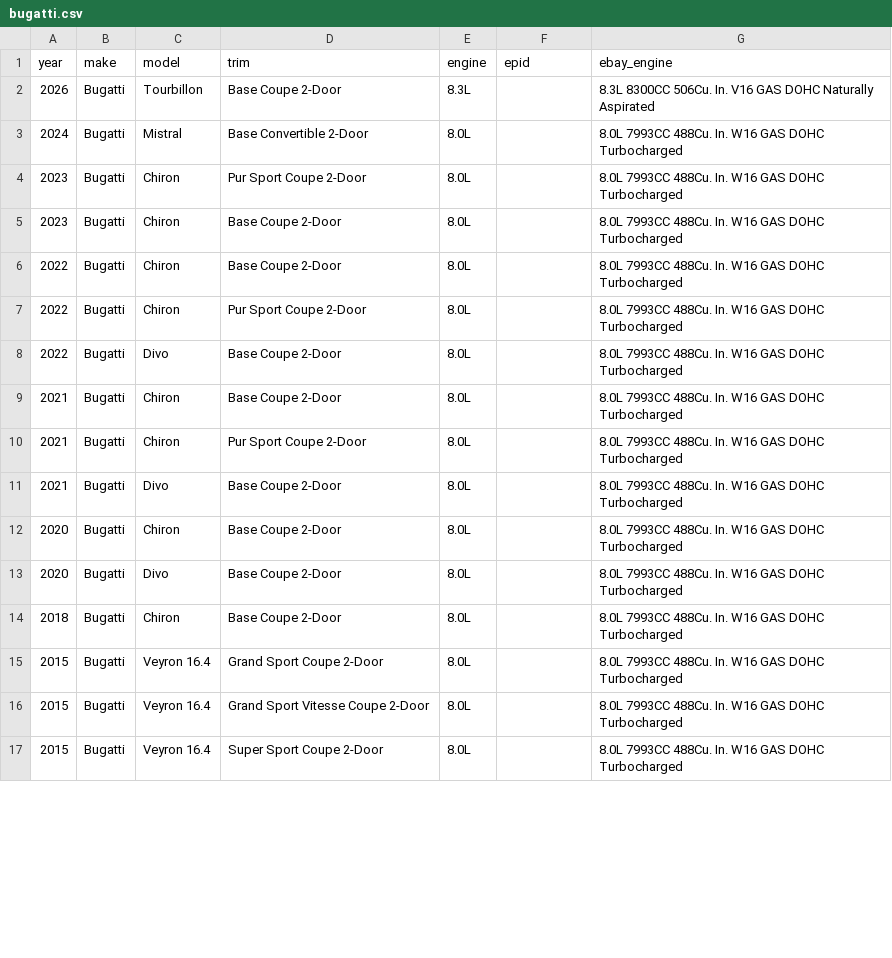
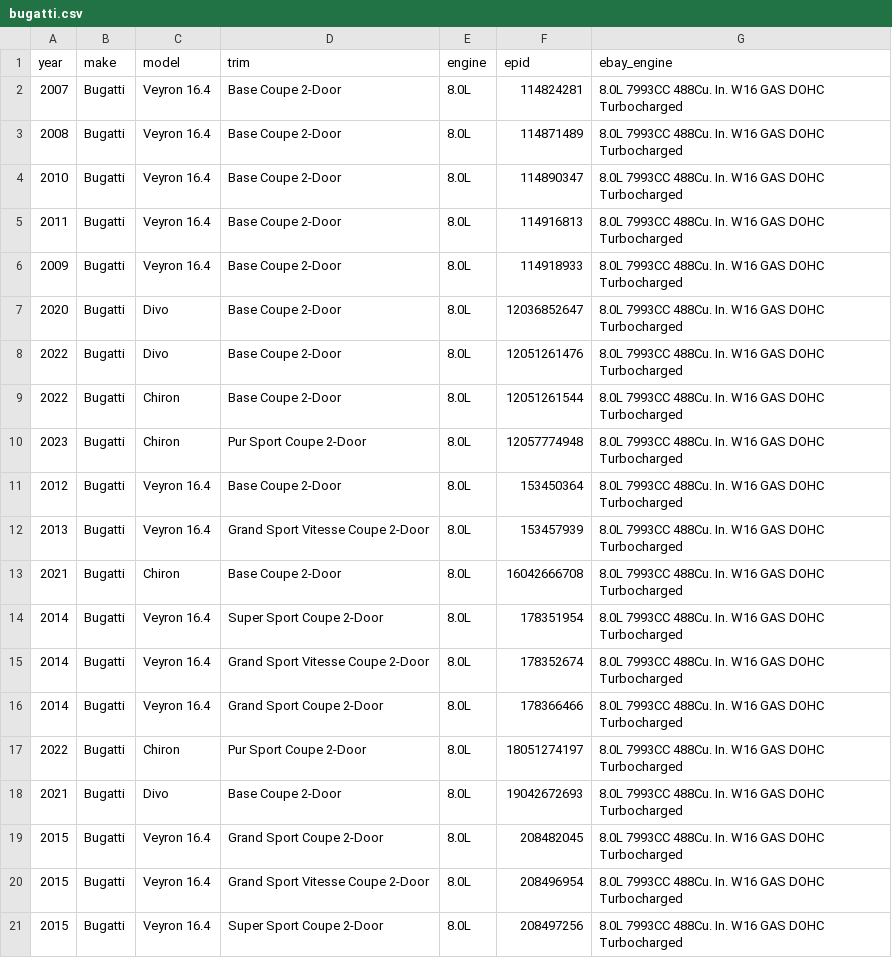
Before and after one commit to soflauto/ymm-registry, a CSV file: data/bugatti.csv, drawn as a sheet; only a part is shown; the diff covers the shown part only.

Commit message:
chore(data): update bugatti.csv

```diff
--- a/data/bugatti.csv
+++ b/data/bugatti.csv
@@ -1,17 +1,21 @@
 year,make,model,trim,engine,epid,ebay_engine
-2026,Bugatti,Tourbillon,Base Coupe 2-Door,8.3L,,8.3L 8300CC 506Cu. In. V16 GAS DOHC Naturally Aspirated
-2024,Bugatti,Mistral,Base Convertible 2-Door,8.0L,,8.0L 7993CC 488Cu. In. W16 GAS DOHC Turbocharged
-2023,Bugatti,Chiron,Pur Sport Coupe 2-Door,8.0L,,8.0L 7993CC 488Cu. In. W16 GAS DOHC Turbocharged
-2023,Bugatti,Chiron,Base Coupe 2-Door,8.0L,,8.0L 7993CC 488Cu. In. W16 GAS DOHC Turbocharged
-2022,Bugatti,Chiron,Base Coupe 2-Door,8.0L,,8.0L 7993CC 488Cu. In. W16 GAS DOHC Turbocharged
-2022,Bugatti,Chiron,Pur Sport Coupe 2-Door,8.0L,,8.0L 7993CC 488Cu. In. W16 GAS DOHC Turbocharged
-2022,Bugatti,Divo,Base Coupe 2-Door,8.0L,,8.0L 7993CC 488Cu. In. W16 GAS DOHC Turbocharged
-2021,Bugatti,Chiron,Base Coupe 2-Door,8.0L,,8.0L 7993CC 488Cu. In. W16 GAS DOHC Turbocharged
-2021,Bugatti,Chiron,Pur Sport Coupe 2-Door,8.0L,,8.0L 7993CC 488Cu. In. W16 GAS DOHC Turbocharged
-2021,Bugatti,Divo,Base Coupe 2-Door,8.0L,,8.0L 7993CC 488Cu. In. W16 GAS DOHC Turbocharged
-2020,Bugatti,Chiron,Base Coupe 2-Door,8.0L,,8.0L 7993CC 488Cu. In. W16 GAS DOHC Turbocharged
-2020,Bugatti,Divo,Base Coupe 2-Door,8.0L,,8.0L 7993CC 488Cu. In. W16 GAS DOHC Turbocharged
-2018,Bugatti,Chiron,Base Coupe 2-Door,8.0L,,8.0L 7993CC 488Cu. In. W16 GAS DOHC Turbocharged
-2015,Bugatti,Veyron 16.4,Grand Sport Coupe 2-Door,8.0L,,8.0L 7993CC 488Cu. In. W16 GAS DOHC Turbocharged
-2015,Bugatti,Veyron 16.4,Grand Sport Vitesse Coupe 2-Door,8.0L,,8.0L 7993CC 488Cu. In. W16 GAS DOHC Turbocharged
-2015,Bugatti,Veyron 16.4,Super Sport Coupe 2-Door,8.0L,,8.0L 7993CC 488Cu. In. W16 GAS DOHC Turbocharged
+2007,Bugatti,Veyron 16.4,Base Coupe 2-Door,8.0L,114824281,8.0L 7993CC 488Cu. In. W16 GAS DOHC Turbocharged
+2008,Bugatti,Veyron 16.4,Base Coupe 2-Door,8.0L,114871489,8.0L 7993CC 488Cu. In. W16 GAS DOHC Turbocharged
+2010,Bugatti,Veyron 16.4,Base Coupe 2-Door,8.0L,114890347,8.0L 7993CC 488Cu. In. W16 GAS DOHC Turbocharged
+2011,Bugatti,Veyron 16.4,Base Coupe 2-Door,8.0L,114916813,8.0L 7993CC 488Cu. In. W16 GAS DOHC Turbocharged
+2009,Bugatti,Veyron 16.4,Base Coupe 2-Door,8.0L,114918933,8.0L 7993CC 488Cu. In. W16 GAS DOHC Turbocharged
+2020,Bugatti,Divo,Base Coupe 2-Door,8.0L,12036852647,8.0L 7993CC 488Cu. In. W16 GAS DOHC Turbocharged
+2022,Bugatti,Divo,Base Coupe 2-Door,8.0L,12051261476,8.0L 7993CC 488Cu. In. W16 GAS DOHC Turbocharged
+2022,Bugatti,Chiron,Base Coupe 2-Door,8.0L,12051261544,8.0L 7993CC 488Cu. In. W16 GAS DOHC Turbocharged
+2023,Bugatti,Chiron,Pur Sport Coupe 2-Door,8.0L,12057774948,8.0L 7993CC 488Cu. In. W16 GAS DOHC Turbocharged
+2012,Bugatti,Veyron 16.4,Base Coupe 2-Door,8.0L,153450364,8.0L 7993CC 488Cu. In. W16 GAS DOHC Turbocharged
+2013,Bugatti,Veyron 16.4,Grand Sport Vitesse Coupe 2-Door,8.0L,153457939,8.0L 7993CC 488Cu. In. W16 GAS DOHC Turbocharged
+2021,Bugatti,Chiron,Base Coupe 2-Door,8.0L,16042666708,8.0L 7993CC 488Cu. In. W16 GAS DOHC Turbocharged
+2014,Bugatti,Veyron 16.4,Super Sport Coupe 2-Door,8.0L,178351954,8.0L 7993CC 488Cu. In. W16 GAS DOHC Turbocharged
+2014,Bugatti,Veyron 16.4,Grand Sport Vitesse Coupe 2-Door,8.0L,178352674,8.0L 7993CC 488Cu. In. W16 GAS DOHC Turbocharged
+2014,Bugatti,Veyron 16.4,Grand Sport Coupe 2-Door,8.0L,178366466,8.0L 7993CC 488Cu. In. W16 GAS DOHC Turbocharged
+2022,Bugatti,Chiron,Pur Sport Coupe 2-Door,8.0L,18051274197,8.0L 7993CC 488Cu. In. W16 GAS DOHC Turbocharged
+2021,Bugatti,Divo,Base Coupe 2-Door,8.0L,19042672693,8.0L 7993CC 488Cu. In. W16 GAS DOHC Turbocharged
+2015,Bugatti,Veyron 16.4,Grand Sport Coupe 2-Door,8.0L,208482045,8.0L 7993CC 488Cu. In. W16 GAS DOHC Turbocharged
+2015,Bugatti,Veyron 16.4,Grand Sport Vitesse Coupe 2-Door,8.0L,208496954,8.0L 7993CC 488Cu. In. W16 GAS DOHC Turbocharged
+2015,Bugatti,Veyron 16.4,Super Sport Coupe 2-Door,8.0L,208497256,8.0L 7993CC 488Cu. In. W16 GAS DOHC Turbocharged
```
Also changed, not shown: 2 added rows, 6 removed rows and 14 edited cells elsewhere in this file.
